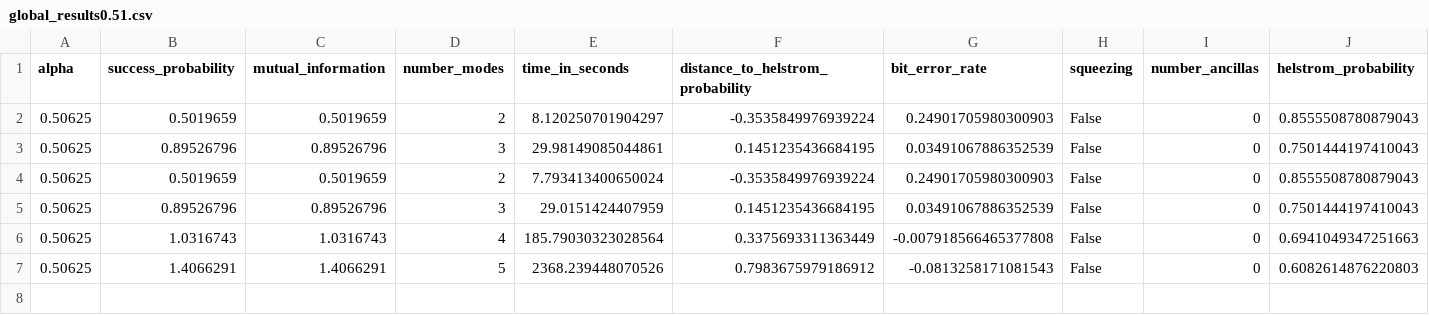
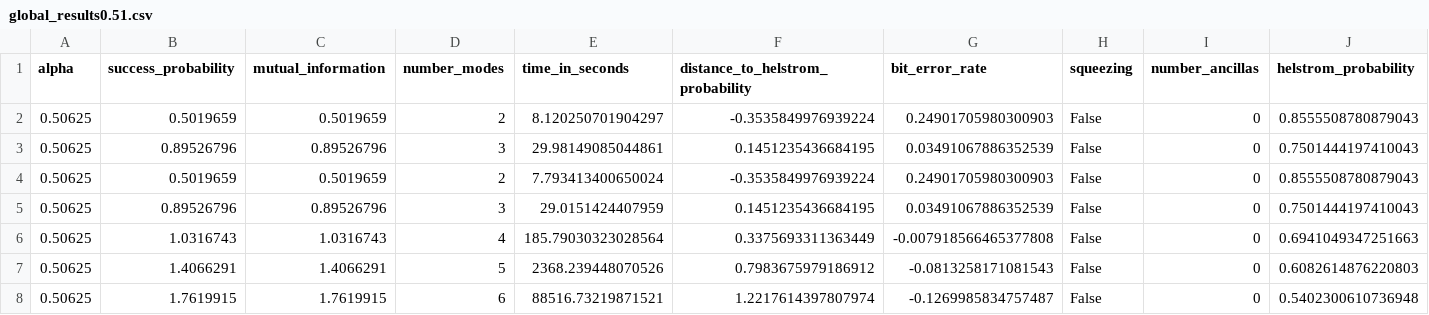
Before and after one commit to iamtxena/coherent-state-discrimination, a CSV file: examples/testing_results/globals/alphas/global_results0.51.csv, drawn as a sheet; only a part is shown; rows hold the shown columns only; the diff names each change by its address in the sheet, - before the commit and + after, or states it on an @@ line.

```diff
--- a/examples/testing_results/globals/alphas/global_results0.51.csv
+++ b/examples/testing_results/globals/alphas/global_results0.51.csv
+row 8: 0.50625 | 1.7619915 | 1.7619915 | 6 | 88516.73219871521 | 1.2217614397807974 | -0.1269985834757487 | False | 0 | 0.5402300610736948
```
Also changed, not shown: examples/training_results/globals/alphas/global_results0.51.csv, 6 other files.
